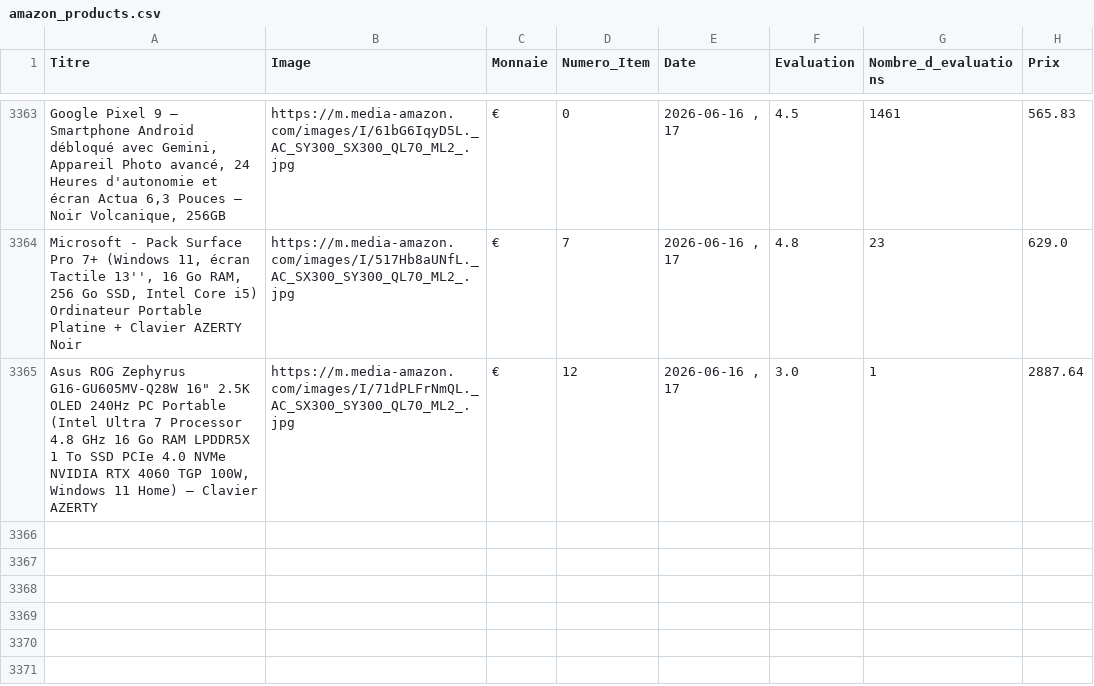
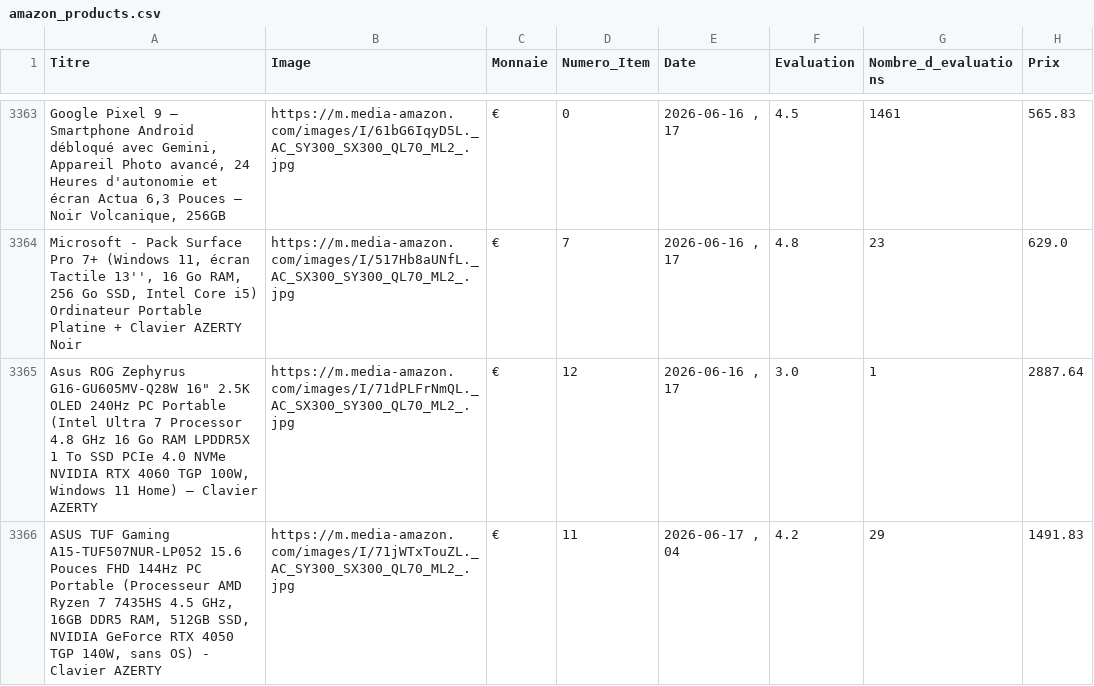
Before and after one commit to User510991/WebscrapAmazon_project, a CSV file: amazon_products.csv, drawn as a sheet; only a part is shown, gaps mark what is left out; the diff names each change by its address in the sheet, - before the commit and + after, or states it on an @@ line.

```diff
--- a/amazon_products.csv
+++ b/amazon_products.csv
+row 3366: ASUS TUF Gaming A15-TUF507NUR-LP052 15.6 Pouces FHD 144Hz PC Portable (Processeur AMD Ryzen 7 7435HS 4.5 GHz, 16GB DDR5 RAM, 512GB SSD, NVIDIA GeForce RTX 4050 TGP 140W, sans OS) - Clavier AZERTY | https://m.media-amazon.com/images/I/71jWTxTouZL._AC_SY300_SX300_QL70_ML2_.jpg | € | 11 | 2026-06-17 , 04 | 4.2 | 29 | 1491.83
```
